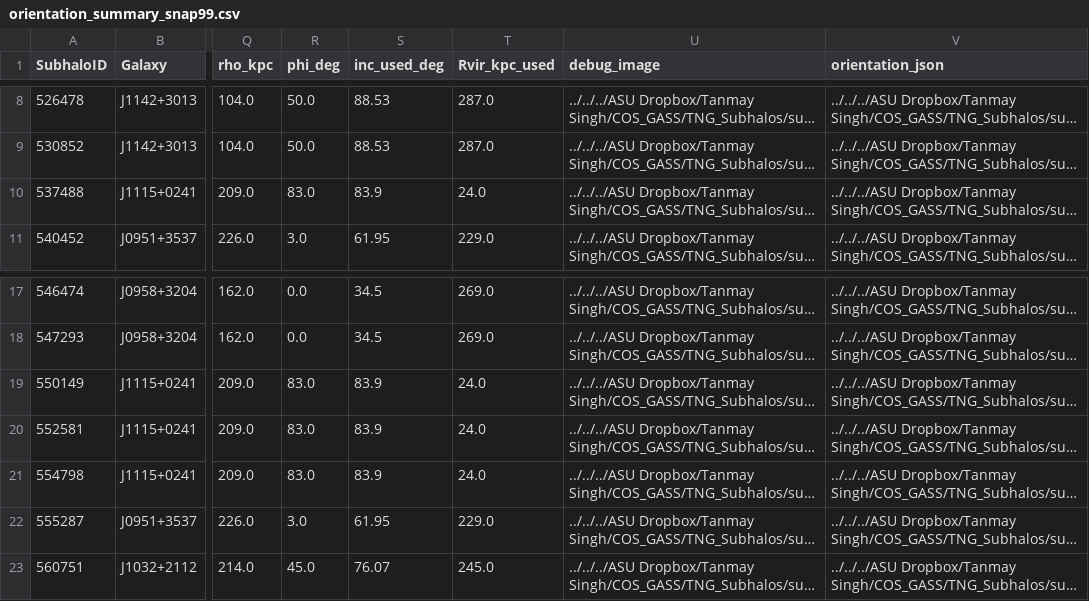
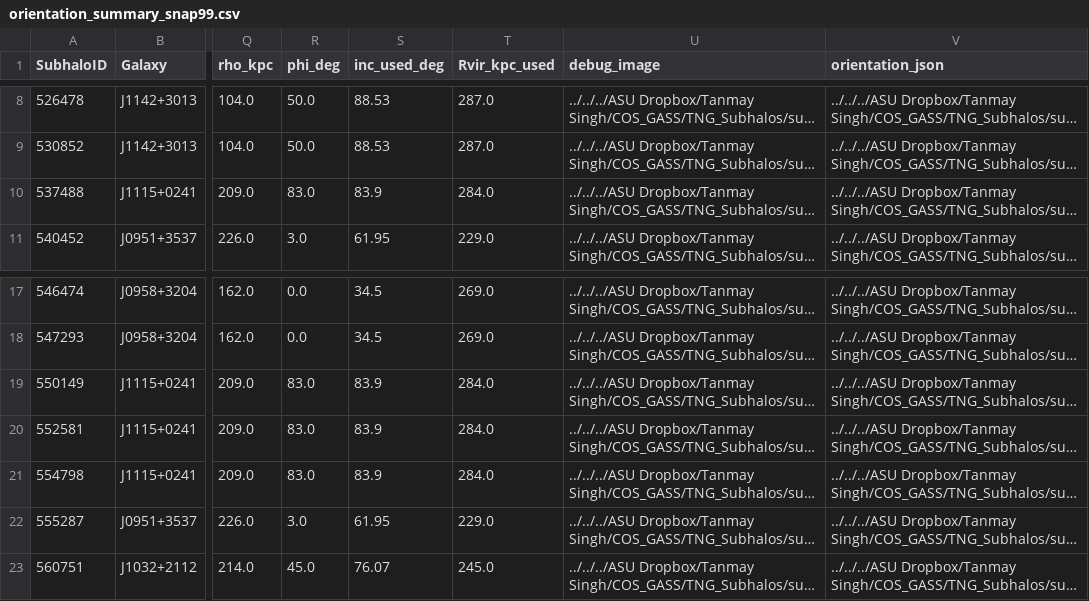
Before and after one commit to tanmay-starslab/COS-GASS, a CSV file: data/orientation_summary_snap99.csv, drawn as a sheet; only a part is shown, gaps mark what is left out; long unchanged cells end in …; the diff names each change by its address in the sheet, - before the commit and + after, or states it on an @@ line.

Commit message:
Update orientation data and notebook execution count
Changed the value in the last column for several J1115+0241 subhalos in orientation_summary_snap99.csv from 24.0 to 284.0. Also incremented the execution count in orientation_calculation.ipynb from 2 to 3.

```diff
--- a/data/orientation_summary_snap99.csv
+++ b/data/orientation_summary_snap99.csv
-T10 (Rvir_kpc_used): 24.0
+T10 (Rvir_kpc_used): 284.0
-T19:T21 (Rvir_kpc_used): 24.0
+T19:T21 (Rvir_kpc_used): 284.0
```
Also changed, not shown: 1 other file.
